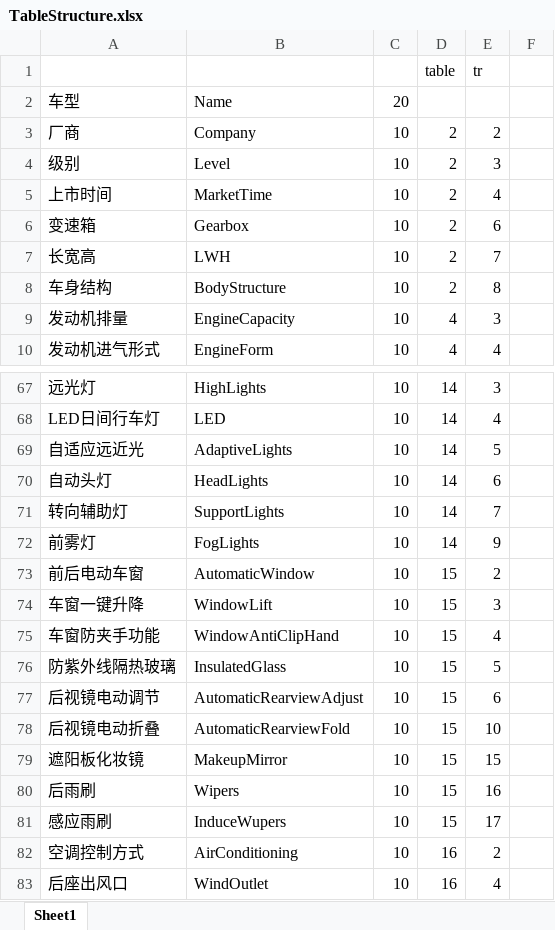
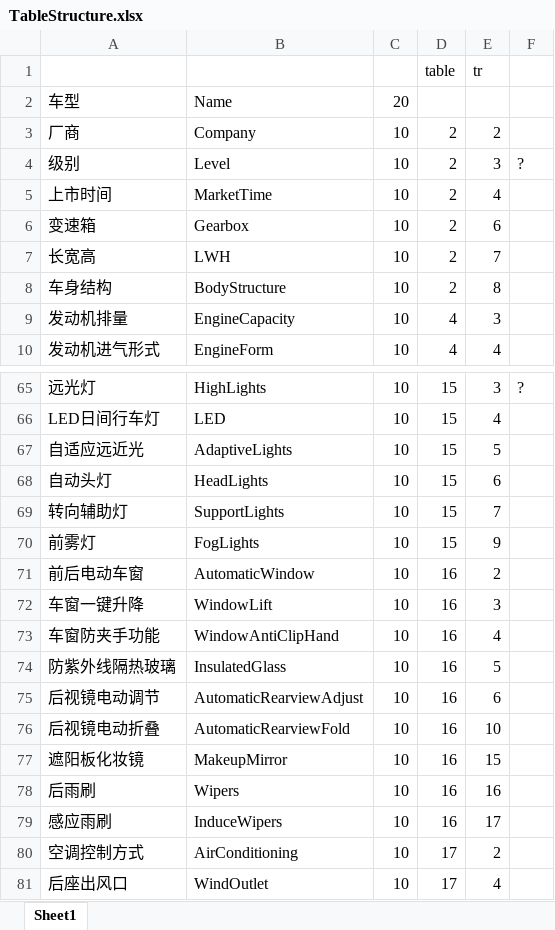
Before and after one commit to aoyueRay/BuyCar, an Excel workbook: TableStructure.xlsx, sheet Sheet1, drawn as a sheet; only a part is shown, gaps mark what is left out; values as stored, in another font and other column widths than the file's, no borders; addresses are those after the commit; the diff covers the shown part only; the diff names each change by its address in the sheet, - before the commit and + after, or states it on an @@ line.

```diff
--- a/TableStructure.xlsx (sheet Sheet1)
+++ b/TableStructure.xlsx (sheet Sheet1)
-F4: (empty)
+F4: ?
-D65:D70: 14
+D65:D70: 15
-F65: (empty)
+F65: ?
-D71:D79: 15
+D71:D79: 16
-B79: InduceWupers
+B79: InduceWipers
-D80:D81: 16
+D80:D81: 17
```
Also changed, not shown: 2 removed rows and 58 edited cells elsewhere in this sheet, 3 other files.
